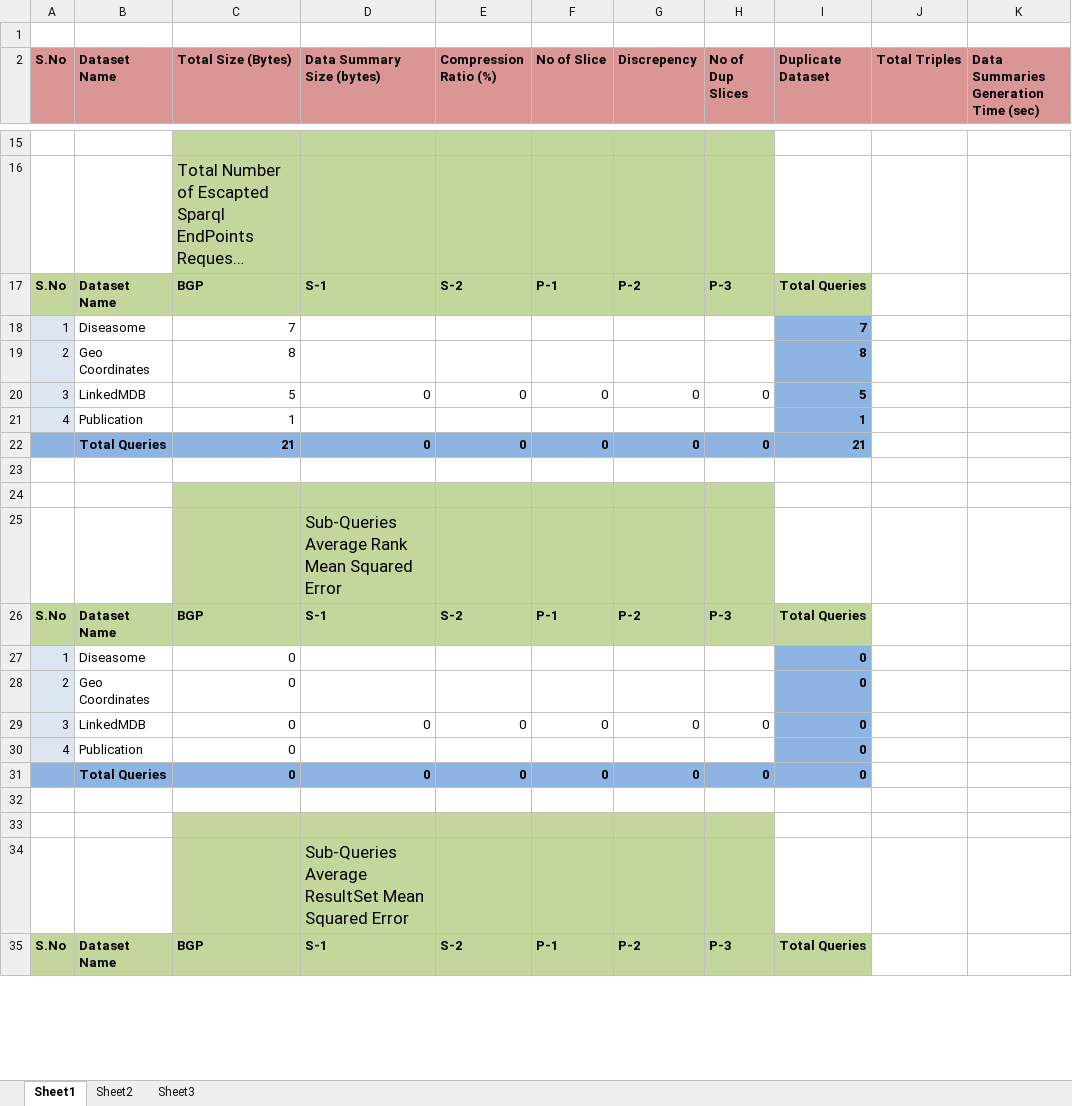
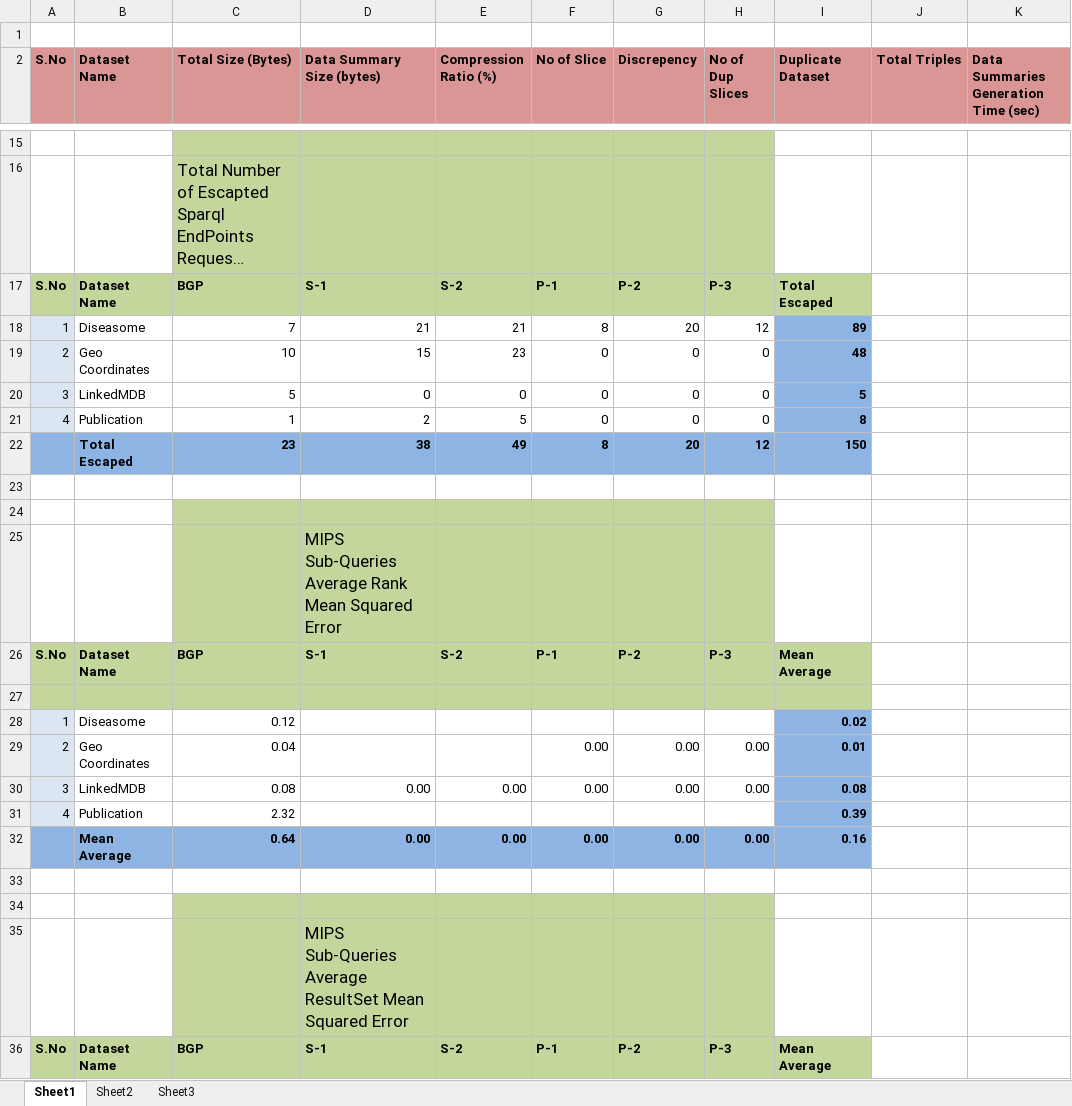
Before and after one commit to ngonga/www2013federatedqueries, an Excel workbook: Result Statistics.xlsx, sheet Sheet1, drawn as a sheet; only a part is shown, gaps mark what is left out; long unchanged cells end in …; values as stored, in another font and other column widths than the file's, no borders; removed rows and columns are numbered as before the commit, all else as after; the diff covers the shown part only; the diff names each change by its address in the sheet, - before the commit and + after, or states it on an @@ line.

```diff
--- a/Result Statistics.xlsx (sheet Sheet1)
+++ b/Result Statistics.xlsx (sheet Sheet1)
-I17 (Duplicate Dataset): Total Queries
+I17 (Duplicate Dataset): Total Escaped
-D18 (Data Summary Size (bytes)): (empty)
+D18 (Data Summary Size (bytes)): 21
-E18 (Compression Ratio (%)): (empty)
+E18 (Compression Ratio (%)): 21
-F18 (No of Slice): (empty)
+F18 (No of Slice): 8
-G18 (Discrepency): (empty)
+G18 (Discrepency): 20
-H18 (No of Dup Slices): (empty)
+H18 (No of Dup Slices): 12
-I18 (Duplicate Dataset): 7
+I18 (Duplicate Dataset): 89
-row 19: 2 | Geo Coordinates | 8 |  |  |  |  |  | 8
+row 19: 2 | Geo Coordinates | 10 | 15 | 23 | 0 | 0 | 0 | 48
-D21 (Data Summary Size (bytes)): (empty)
+D21 (Data Summary Size (bytes)): 2
-E21 (Compression Ratio (%)): (empty)
+E21 (Compression Ratio (%)): 5
-F21 (No of Slice): (empty)
+F21 (No of Slice): 0
-G21 (Discrepency): (empty)
+G21 (Discrepency): 0
-H21 (No of Dup Slices): (empty)
+H21 (No of Dup Slices): 0
-I21 (Duplicate Dataset): 1
+I21 (Duplicate Dataset): 8
-row 22:  | Total Queries | 21 | 0 | 0 | 0 | 0 | 0 | 21
+row 22:  | Total Escaped | 23 | 38 | 49 | 8 | 20 | 12 | 150
-D25 (Data Summary Size (bytes)): Sub-Queries Average…
+D25 (Data Summary Size (bytes)): MIPS Sub-Queries Average…
-I26 (Duplicate Dataset): Total Queries
+I26 (Duplicate Dataset): Mean Average
+row 27: (empty)
-C28 (Total Size (Bytes)): 0
+C28 (Total Size (Bytes)): 0.12
-I28 (Duplicate Dataset): 0
+I28 (Duplicate Dataset): 0.02
-row 28: 2 | Geo Coordinates | 0 |  |  |  |  |  | 0
-row 29: 3 | LinkedMDB | 0 | 0 | 0 | 0 | 0 | 0 | 0
+row 29: 2 | Geo Coordinates | 0.04 |  |  | 0.00 | 0.00 | 0.00 | 0.01
+row 30: 3 | LinkedMDB | 0.08 | 0.00 | 0.00 | 0.00 | 0.00 | 0.00 | 0.08
-C31 (Total Size (Bytes)): 0
+C31 (Total Size (Bytes)): 2.32
-I31 (Duplicate Dataset): 0
+I31 (Duplicate Dataset): 0.39
-row 31:  | Total Queries | 0 | 0 | 0 | 0 | 0 | 0 | 0
+row 32:  | Mean Average | 0.64 | 0.00 | 0.00 | 0.00 | 0.00 | 0.00 | 0.16
-D35 (Data Summary Size (bytes)): Sub-Queries Average…
+D35 (Data Summary Size (bytes)): MIPS Sub-Queries Average…
-I36 (Duplicate Dataset): Total Queries
+I36 (Duplicate Dataset): Mean Average
```
Also changed, not shown: 40 added rows, 25 edited cells and cell formats elsewhere in this sheet, sheet Sheet2.
